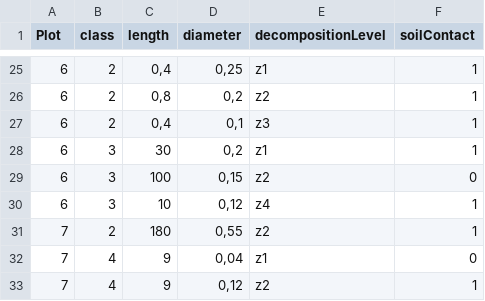
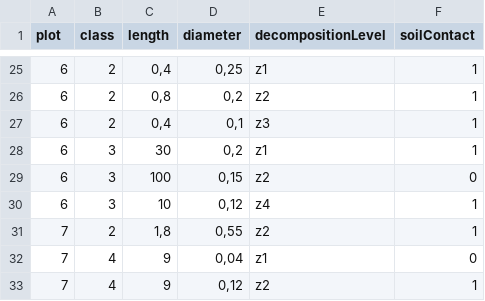
Before and after one commit to l3enR/Biogeo_Dataprocessing, a CSV file: org/Vers06_deathwood.csv (was org/Vers05_deathwood.csv), drawn as a sheet; only a part is shown, gaps mark what is left out; the diff names each change by its address in the sheet, - before the commit and + after, or states it on an @@ line.

```diff
--- a/org/Vers05_deathwood.csv
+++ b/org/Vers06_deathwood.csv
-A1: Plot
+A1: plot
-C31 (length): 180
+C31 (length): 1,8
```
Also changed, not shown: org/Vers06_herbals.csv, org/Vers06_trees.csv, 12 other files.
